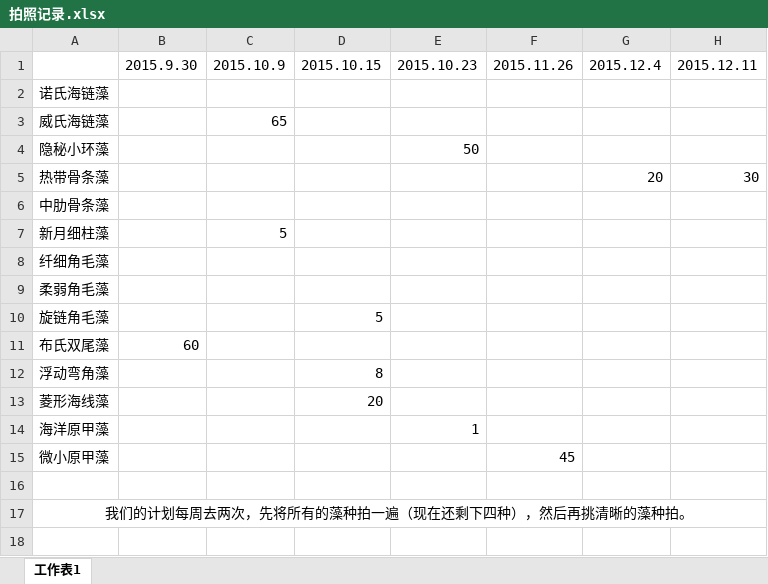
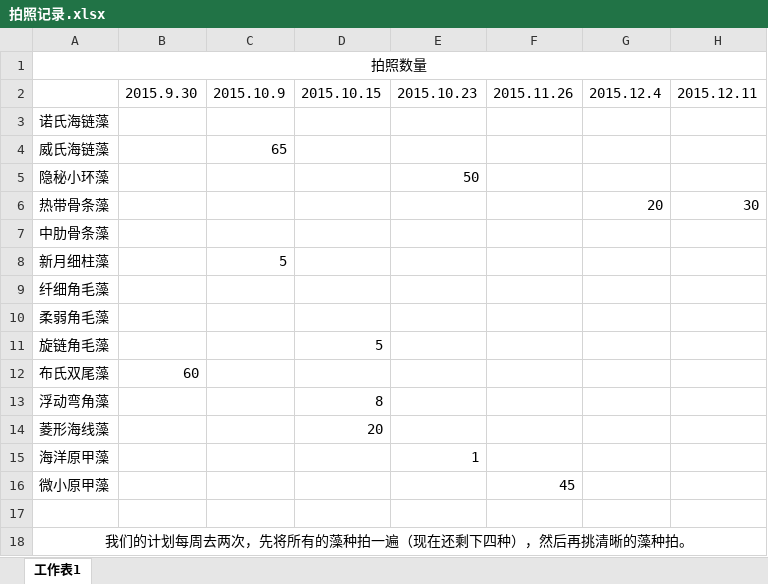
Before and after one commit to wangruchen/WorkRecord, an Excel workbook: 拍照记录.xlsx, sheet 工作表1, drawn as a sheet; values as stored, in another font and other column widths than the file's, no borders; the diff names each change by its address in the sheet, - before the commit and + after, or states it on an @@ line.

Commit message:
Modify data

```diff
--- a/拍照记录.xlsx (sheet 工作表1)
+++ b/拍照记录.xlsx (sheet 工作表1)
+row 1: 拍照数量
```
